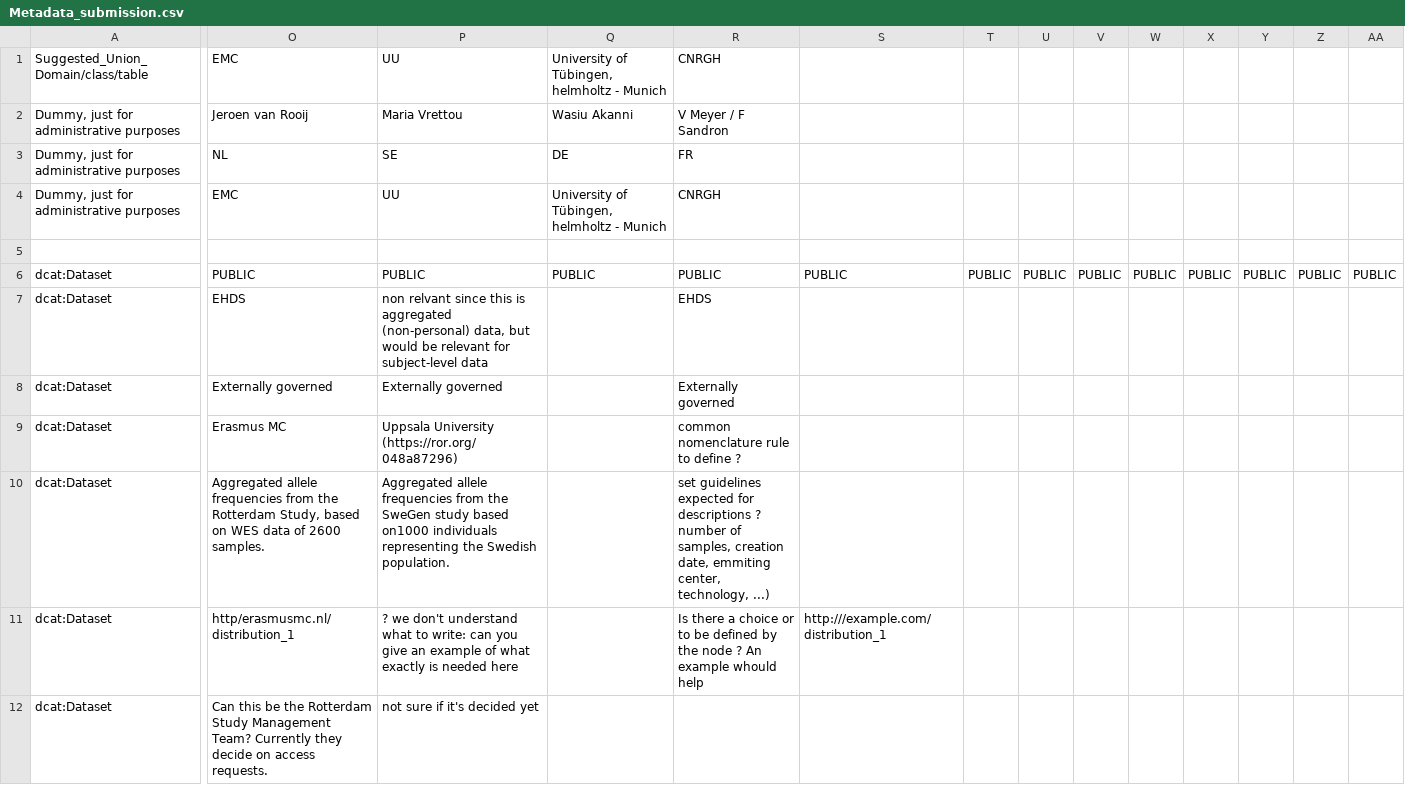
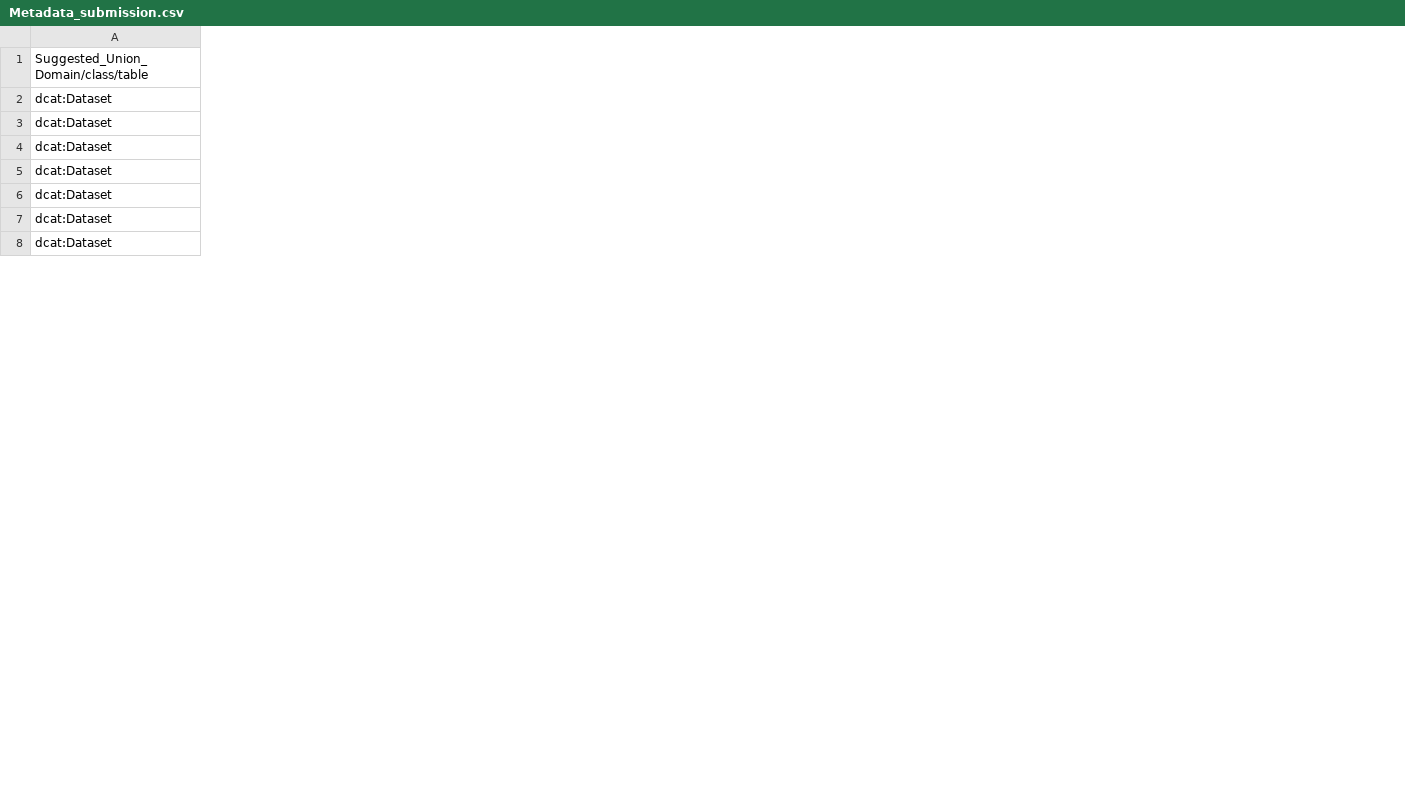
Before and after one commit to GenomicDataInfrastructure/gdi-metadata, a CSV file: Documentation/Metadata_submission.csv, drawn as a sheet; only a part is shown, gaps mark what is left out; removed rows and columns are numbered as before the commit, all else as after; rows hold the shown columns only; the diff covers the shown part only; the diff names each change by its address in the sheet, - before the commit and + after, or states it on an @@ line.

Commit message:
fix metadata

```diff
--- a/Documentation/Metadata_submission.csv
+++ b/Documentation/Metadata_submission.csv
-column O, row 1: EMC; rows 6-12: PUBLIC | EHDS | Externally governed | Erasmus MC | Aggregated allele frequencies from the Rotterdam Study, based on WES data of 2600 samples. | http/erasmusmc.nl/distribution_1 | Can this be the Rotterdam Study Management Team? Currently they decide on access requests.
-column P, row 1: UU; rows 6-12: PUBLIC | non relvant since this is aggregated (non-personal) data, but would be relevant for subject-level data | Externally governed | Uppsala University (https://ror.org/048a87296) | Aggregated allele frequencies from the SweGen study based on1000 individuals representing the Swedish population. | ? we don't understand what to write: can you give an example of what exactly is needed here | not sure if it's decided yet
-column Q, row 1: University of Tübingen, helmholtz - Munich; row 6: PUBLIC
-column R, row 1: CNRGH; rows 6-11: PUBLIC | EHDS | Externally governed | common nomenclature rule to define ? | set guidelines expected for descriptions ? number of samples, creation date, emmiting center, technology, ...) | Is there a choice or to be defined by the node ? An example whould help
-column S, rows 6-11: PUBLIC |  |  |  |  | http:///example.com/distribution_1
-column T, row 6: PUBLIC
-column U, row 6: PUBLIC
-column V, row 6: PUBLIC
-column W, row 6: PUBLIC
-column X, row 6: PUBLIC
-column Y, row 6: PUBLIC
-column Z, row 6: PUBLIC
-column AA, row 6: PUBLIC
-row 2: Dummy, just for administrative purposes | Jeroen van Rooij | Maria Vrettou | Wasiu Akanni | V Meyer / F Sandron
-row 3: Dummy, just for administrative purposes | NL | SE | DE | FR
-row 4: Dummy, just for administrative purposes | EMC | UU | University of Tübingen, helmholtz - Munich | CNRGH
-row 5: (empty)
```
Also changed, not shown: 15 edited cells elsewhere in this file.
